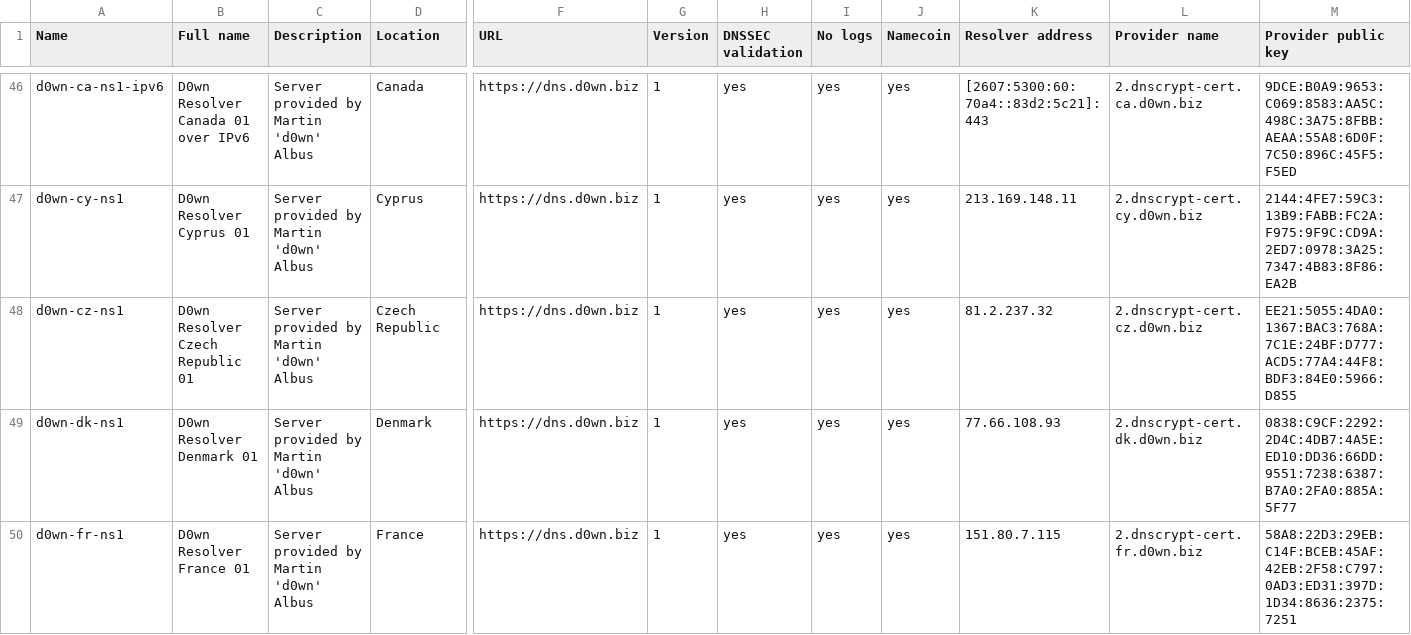
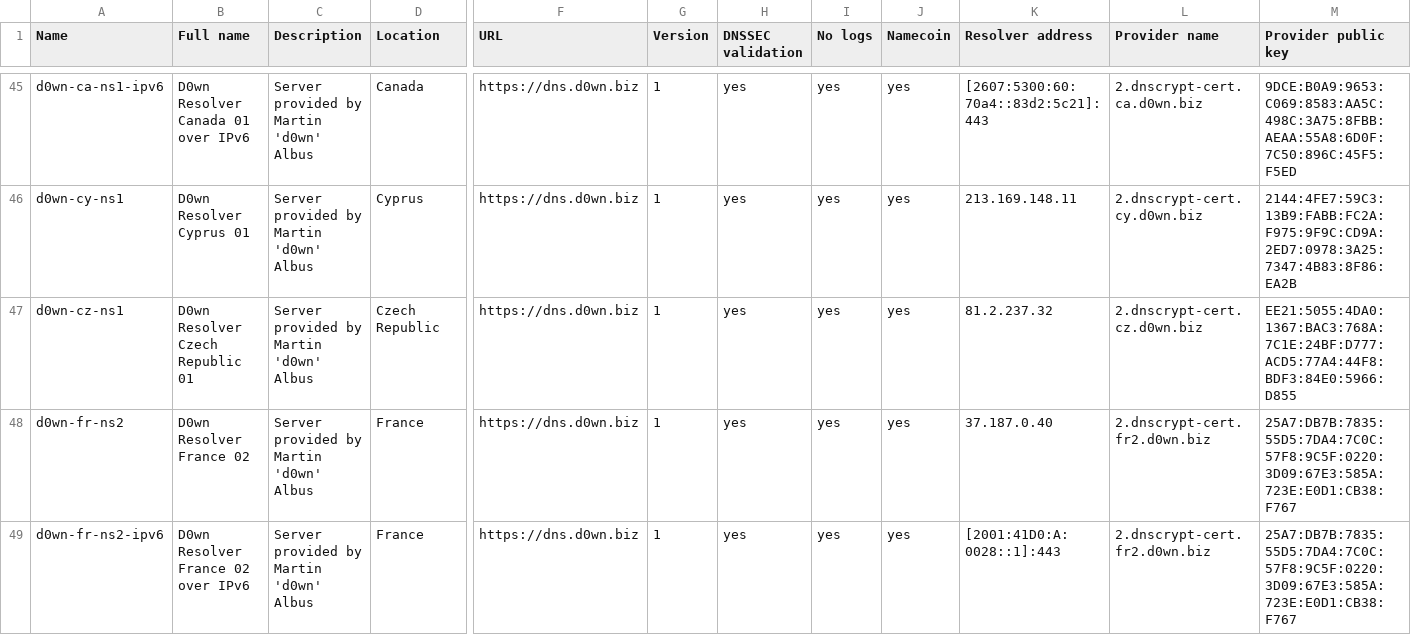
Before and after one commit to dyne/dnscrypt-proxy, a CSV file: dnscrypt-resolvers.csv, drawn as a sheet; only a part is shown, gaps mark what is left out; the shorter side is filled out with more unchanged rows; rows hold the shown columns only; the diff covers the shown part only; the diff names each change by its address in the sheet, - before the commit and + after, or states it on an @@ line.

Commit message:
Re-remove resolvers that are still down:
- cs-uswest - Failed
- d0wn-dk-ns1 - Failed
- d0wn-dk-ns1 - Failed
- d0wn-fr-ns1 - Failed
- d0wn-fr-ns1-ipv6 - Failed
- d0wn-nl-ns2 - Failed

```diff
--- a/dnscrypt-resolvers.csv
+++ b/dnscrypt-resolvers.csv
-row 49: d0wn-dk-ns1 | D0wn Resolver Denmark 01 | Server provided by Martin 'd0wn' Albus | Denmark | https://dns.d0wn.biz | 1 | yes | yes | yes | 77.66.108.93 | 2.dnscrypt-cert.dk.d0wn.biz | 0838:C9CF:2292:2D4C:4DB7:4A5E:ED10:DD36:66DD:9551:7238:6387:B7A0:2FA0:885A:5F77
-row 50: d0wn-fr-ns1 | D0wn Resolver France 01 | Server provided by Martin 'd0wn' Albus | France | https://dns.d0wn.biz | 1 | yes | yes | yes | 151.80.7.115 | 2.dnscrypt-cert.fr.d0wn.biz | 58A8:22D3:29EB:C14F:BCEB:45AF:42EB:2F58:C797:0AD3:ED31:397D:1D34:8636:2375:7251
```
Also changed, not shown: 3 removed rows elsewhere in this file, 2 other files.
